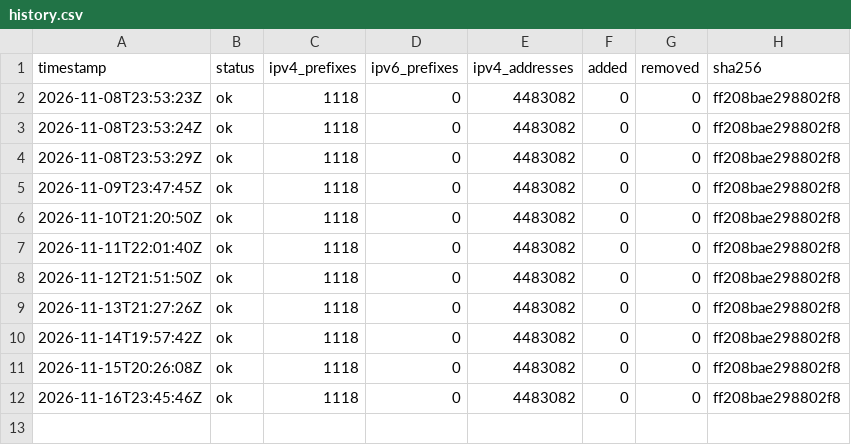
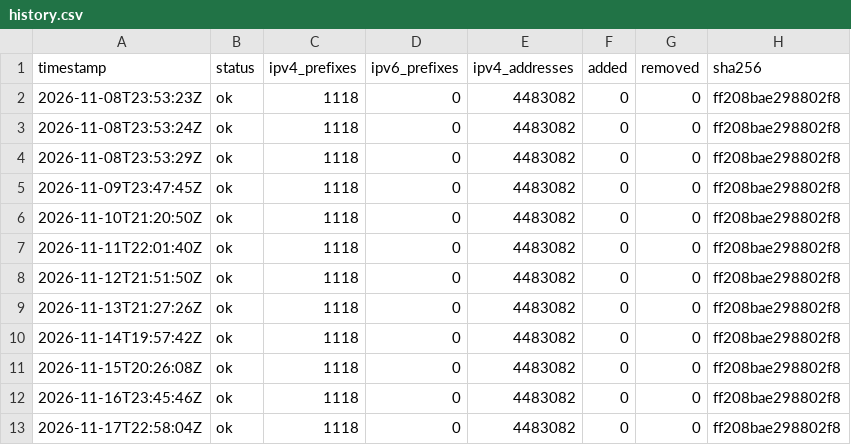
Before and after one commit to lucorellana1337/cloud-ip-ranges-infra, a CSV file: data/oracle/history.csv, drawn as a sheet.

Commit message:
data(oracle): snapshot 2026-11-17

```diff
--- a/data/oracle/history.csv
+++ b/data/oracle/history.csv
@@ -12 +12,2 @@ timestamp,status,ipv4_prefixes,ipv6_prefixes,ipv4_addresses,added,removed,sha256
 2026-11-16T23:45:46Z,ok,1118,0,4483082,0,0,ff208bae298802f8
+2026-11-17T22:58:04Z,ok,1118,0,4483082,0,0,ff208bae298802f8
```
Also changed, not shown: 1 other file.
